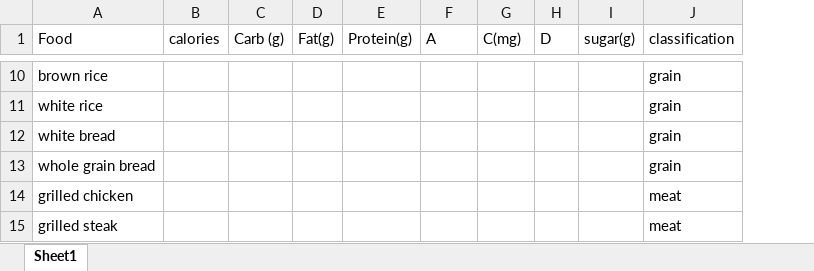
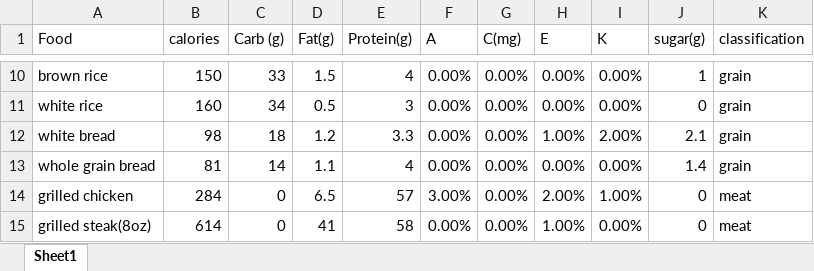
Before and after one commit to Matthew-Montalbano/HackHealth, an Excel workbook: src/food_data.xlsx, sheet Sheet1, drawn as a sheet; only a part is shown, gaps mark what is left out; values as stored, in another font and other column widths than the file's, no borders; removed rows and columns are numbered as before the commit, all else as after; the diff covers the shown part only; the diff names each change by its address in the sheet, - before the commit and + after, or states it on an @@ line.

```diff
--- a/src/food_data.xlsx (sheet Sheet1)
+++ b/src/food_data.xlsx (sheet Sheet1)
-column H (D), empty
+column H (E), rows 10-14: 0.00% | 0.00% | 1.00% | 0.00% | 2.00%
+column I (K), rows 10-14: 0.00% | 0.00% | 2.00% | 0.00% | 1.00%
-B10 (calories): (empty)
+B10 (calories): 150
-C10 (Carb (g)): (empty)
+C10 (Carb (g)): 33
-D10 (Fat(g)): (empty)
+D10 (Fat(g)): 1.5
-E10 (Protein(g)): (empty)
+E10 (Protein(g)): 4
-F10:F13 (A): (empty)
+F10:F13 (A): 0.00%
-G10:G14 (C(mg)): (empty)
+G10:G14 (C(mg)): 0.00%
-J10 (sugar(g)): (empty)
+J10 (sugar(g)): 1
-B11 (calories): (empty)
+B11 (calories): 160
-C11 (Carb (g)): (empty)
+C11 (Carb (g)): 34
-D11 (Fat(g)): (empty)
+D11 (Fat(g)): 0.5
-E11 (Protein(g)): (empty)
+E11 (Protein(g)): 3
-J11 (sugar(g)): (empty)
+J11 (sugar(g)): 0
-B12 (calories): (empty)
+B12 (calories): 98
-C12 (Carb (g)): (empty)
+C12 (Carb (g)): 18
-D12 (Fat(g)): (empty)
+D12 (Fat(g)): 1.2
-E12 (Protein(g)): (empty)
+E12 (Protein(g)): 3.3
-J12 (sugar(g)): (empty)
+J12 (sugar(g)): 2.1
-B13 (calories): (empty)
+B13 (calories): 81
-C13 (Carb (g)): (empty)
+C13 (Carb (g)): 14
-D13 (Fat(g)): (empty)
+D13 (Fat(g)): 1.1
-E13 (Protein(g)): (empty)
+E13 (Protein(g)): 4
-J13 (sugar(g)): (empty)
+J13 (sugar(g)): 1.4
-B14 (calories): (empty)
+B14 (calories): 284
-C14 (Carb (g)): (empty)
+C14 (Carb (g)): 0
-D14 (Fat(g)): (empty)
+D14 (Fat(g)): 6.5
-E14 (Protein(g)): (empty)
+E14 (Protein(g)): 57
-F14 (A): (empty)
+F14 (A): 3.00%
-J14 (sugar(g)): (empty)
+J14 (sugar(g)): 0
-row 15: grilled steak |  |  |  |  |  |  |  |  | meat
+row 15: grilled steak(8oz) | 614 | 0 | 41 | 58 | 0.00% | 0.00% | 1.00% | 0.00% | 0 | meat
```
Also changed, not shown: 13 added rows, 5 removed rows and 94 edited cells elsewhere in this sheet.
